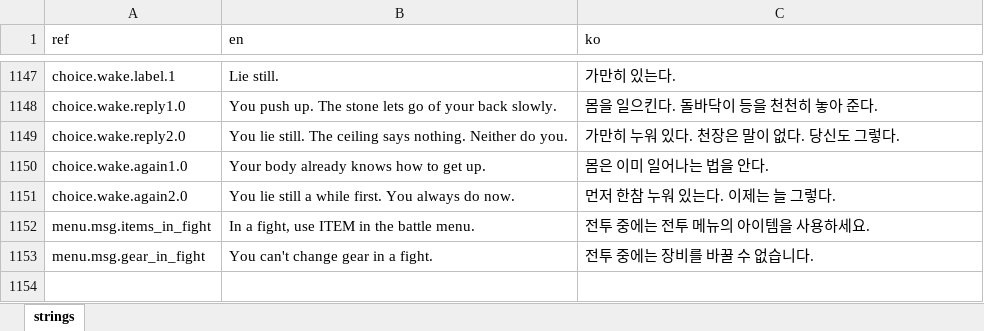
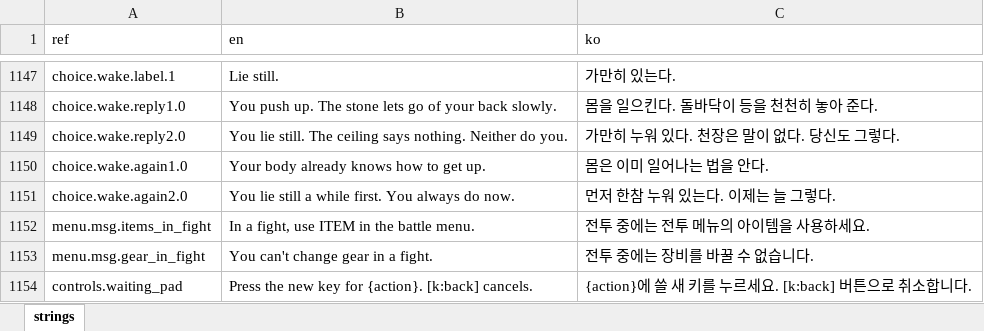
Before and after one commit to miguisanson/DD-Project-GameMaker, an Excel workbook: datafiles/localization/game_text.xlsx, sheet strings, drawn as a sheet; only a part is shown, gaps mark what is left out; values as stored, in another font and other column widths than the file's, no borders; the diff names each change by its address in the sheet, - before the commit and + after, or states it on an @@ line.

```diff
--- a/datafiles/localization/game_text.xlsx (sheet strings)
+++ b/datafiles/localization/game_text.xlsx (sheet strings)
+row 1154: controls.waiting_pad | Press the new key for {action}. [k:back] cancels. | {action}에 쓸 새 키를 누르세요. [k:back] 버튼으로 취소합니다.
```
Also changed, not shown: 4 other files.
